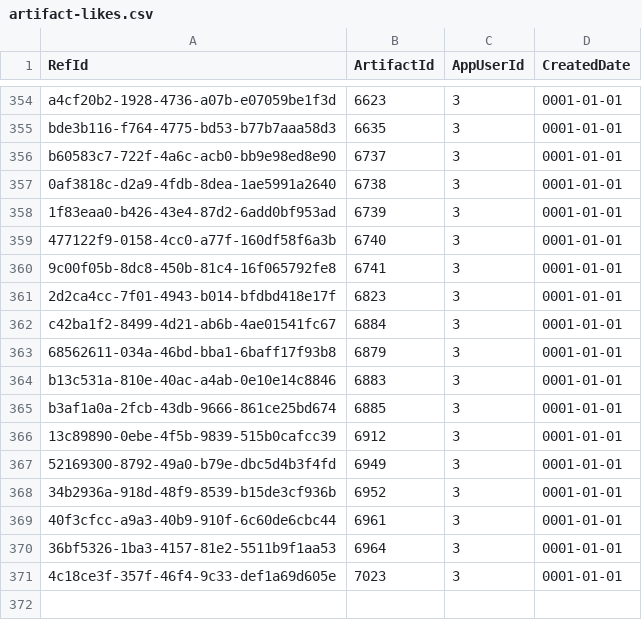
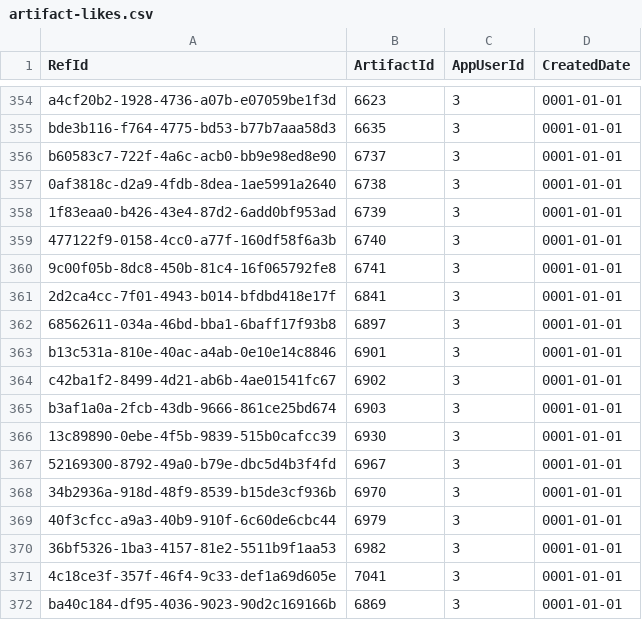
Before and after one commit to NetCoreApps/BlazorDiffusionWasm, a CSV file: BlazorDiffusion/App_Data/seed/artifact-likes.csv, drawn as a sheet; only a part is shown, gaps mark what is left out.

```diff
--- a/BlazorDiffusion/App_Data/seed/artifact-likes.csv
+++ b/BlazorDiffusion/App_Data/seed/artifact-likes.csv
@@ -360,12 +360,13 @@ b60583c7-722f-4a6c-acb0-bb9e98ed8e90,6737,3,0001-01-01
 9c00f05b-8dc8-450b-81c4-16f065792fe8,6741,3,0001-01-01
-2d2ca4cc-7f01-4943-b014-bfdbd418e17f,6823,3,0001-01-01
-c42ba1f2-8499-4d21-ab6b-4ae01541fc67,6884,3,0001-01-01
-68562611-034a-46bd-bba1-6baff17f93b8,6879,3,0001-01-01
-b13c531a-810e-40ac-a4ab-0e10e14c8846,6883,3,0001-01-01
-b3af1a0a-2fcb-43db-9666-861ce25bd674,6885,3,0001-01-01
-13c89890-0ebe-4f5b-9839-515b0cafcc39,6912,3,0001-01-01
-52169300-8792-49a0-b79e-dbc5d4b3f4fd,6949,3,0001-01-01
-34b2936a-918d-48f9-8539-b15de3cf936b,6952,3,0001-01-01
-40f3cfcc-a9a3-40b9-910f-6c60de6cbc44,6961,3,0001-01-01
-36bf5326-1ba3-4157-81e2-5511b9f1aa53,6964,3,0001-01-01
-4c18ce3f-357f-46f4-9c33-def1a69d605e,7023,3,0001-01-01
+2d2ca4cc-7f01-4943-b014-bfdbd418e17f,6841,3,0001-01-01
+68562611-034a-46bd-bba1-6baff17f93b8,6897,3,0001-01-01
+b13c531a-810e-40ac-a4ab-0e10e14c8846,6901,3,0001-01-01
+c42ba1f2-8499-4d21-ab6b-4ae01541fc67,6902,3,0001-01-01
+b3af1a0a-2fcb-43db-9666-861ce25bd674,6903,3,0001-01-01
+13c89890-0ebe-4f5b-9839-515b0cafcc39,6930,3,0001-01-01
+52169300-8792-49a0-b79e-dbc5d4b3f4fd,6967,3,0001-01-01
+34b2936a-918d-48f9-8539-b15de3cf936b,6970,3,0001-01-01
+40f3cfcc-a9a3-40b9-910f-6c60de6cbc44,6979,3,0001-01-01
+36bf5326-1ba3-4157-81e2-5511b9f1aa53,6982,3,0001-01-01
+4c18ce3f-357f-46f4-9c33-def1a69d605e,7041,3,0001-01-01
+ba40c184-df95-4036-9023-90d2c169166b,6869,3,0001-01-01
```
Also changed, not shown: BlazorDiffusion/App_Data/seed/album-artifacts.csv, BlazorDiffusion/App_Data/seed/albums.csv.
